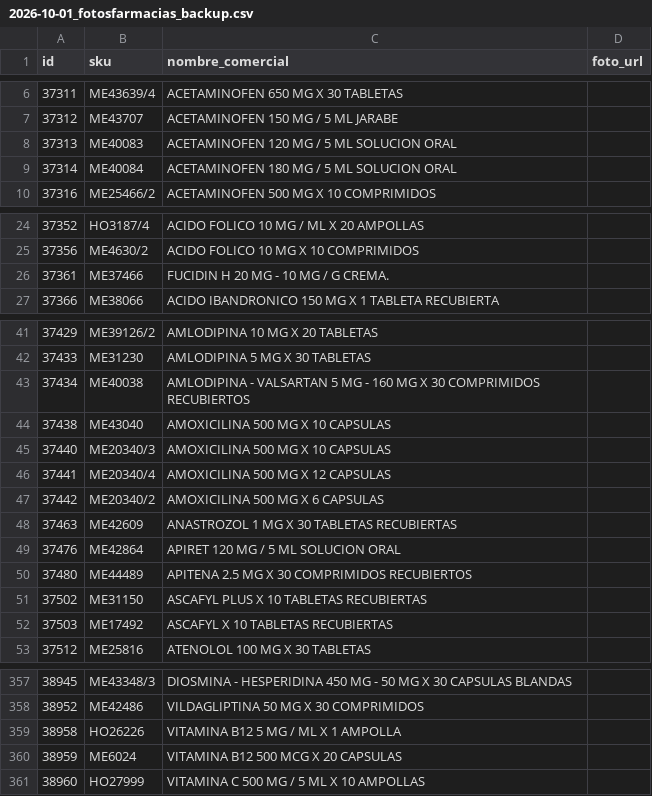
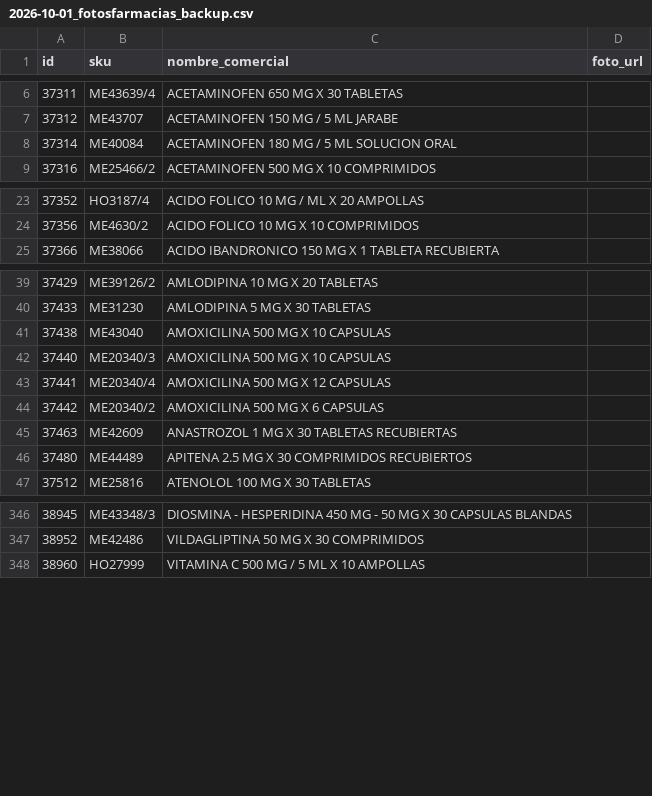
Before and after one commit to viktorlolve/drogueria-carrisan-backend, a CSV file: higia/data/limpiezas/2026-10-01_fotosfarmacias_backup.csv, drawn as a sheet; only a part is shown, gaps mark what is left out; the diff covers the shown part only; the diff names each change by its address in the sheet, - before the commit and + after, or states it on an @@ line.

```diff
--- a/higia/data/limpiezas/2026-10-01_fotosfarmacias_backup.csv
+++ b/higia/data/limpiezas/2026-10-01_fotosfarmacias_backup.csv
-row 8: 37313 | ME40083 | ACETAMINOFEN 120 MG / 5 ML SOLUCION ORAL
-row 26: 37361 | ME37466 | FUCIDIN H 20 MG - 10 MG / G CREMA.
-row 43: 37434 | ME40038 | AMLODIPINA - VALSARTAN 5 MG - 160 MG X 30 COMPRIMIDOS RECUBIERTOS
-row 49: 37476 | ME42864 | APIRET 120 MG / 5 ML SOLUCION ORAL
-row 51: 37502 | ME31150 | ASCAFYL PLUS X 10 TABLETAS RECUBIERTAS
-row 52: 37503 | ME17492 | ASCAFYL X 10 TABLETAS RECUBIERTAS
-row 359: 38958 | HO26226 | VITAMINA B12 5 MG / ML X 1 AMPOLLA
-row 360: 38959 | ME6024 | VITAMINA B12 500 MCG X 20 CAPSULAS
```
Also changed, not shown: 8 removed rows elsewhere in this file, higia/data/limpiezas/2026-10-01_fotosfarmacias_cruce.csv, higia/data/limpiezas/2026-10-01_fotosfarmacias_dudosos.csv, 5 other files.
